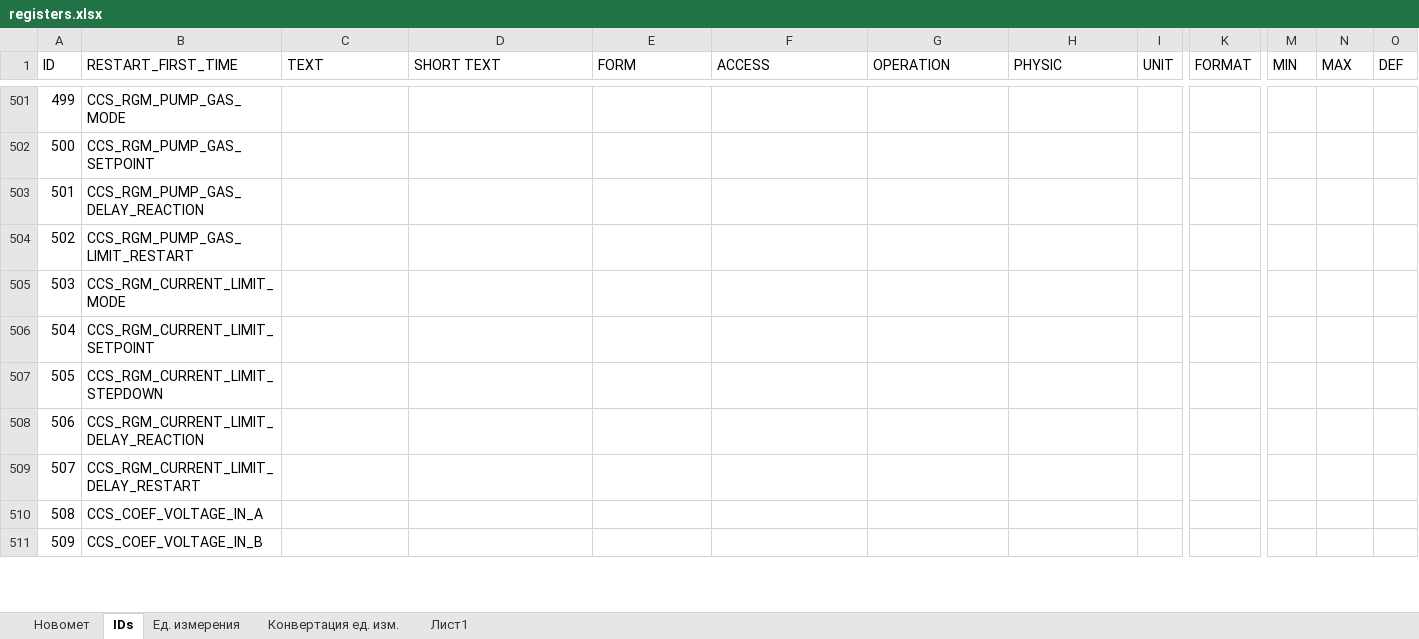
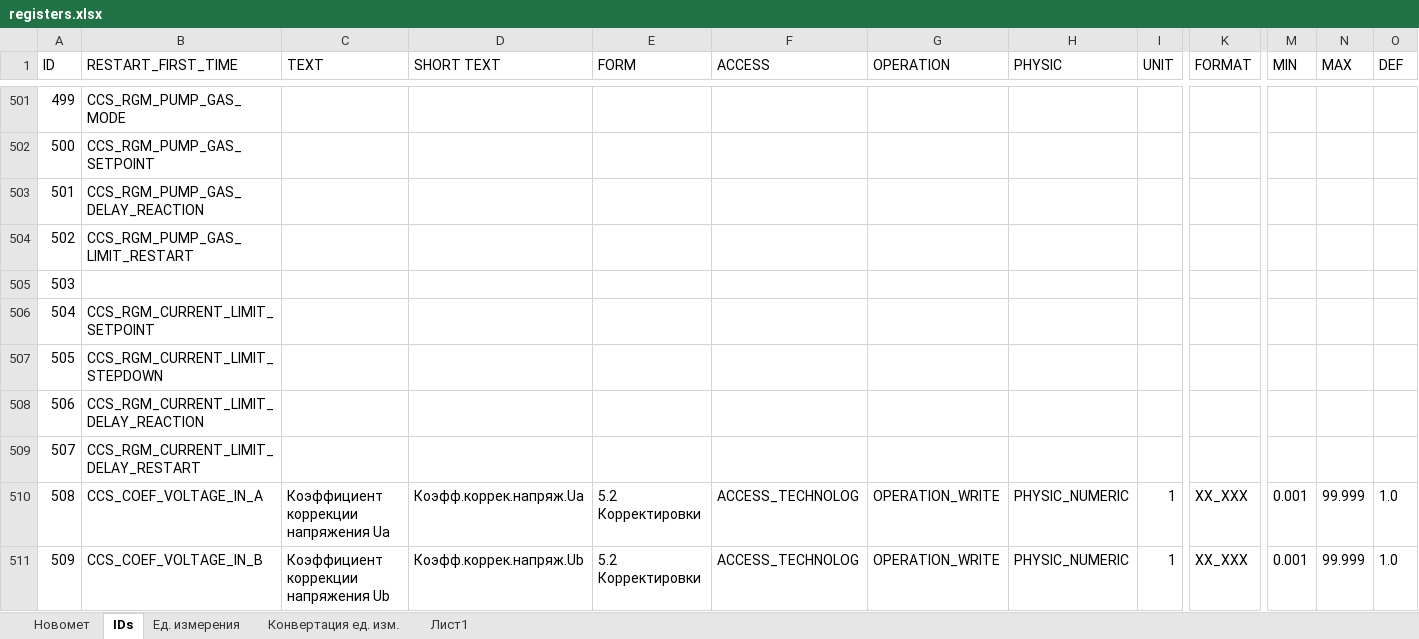
Before and after one commit to htoraby/STM32_Main, an Excel workbook: documentation/registers.xlsx, sheet IDs, drawn as a sheet; only a part is shown, gaps mark what is left out; values as stored, in another font and other column widths than the file's, no borders; the diff covers the shown part only; the diff names each change by its address in the sheet, - before the commit and + after, or states it on an @@ line.

Commit message:
add: function calculate MOTOR_CURRENT
Signed-off-by: trofimax <trofimenko@novomet.ru>

```diff
--- a/documentation/registers.xlsx (sheet IDs)
+++ b/documentation/registers.xlsx (sheet IDs)
-B505 (RESTART_FIRST_TIME): CCS_RGM_CURRENT_LIMIT_MODE
+B505 (RESTART_FIRST_TIME): (empty)
-C510 (TEXT): (empty)
+C510 (TEXT): Коэффициент коррекции напряжения Ua
-D510 (SHORT TEXT): (empty)
+D510 (SHORT TEXT): Коэфф.коррек.напряж.Ua
-E510:E511 (FORM): (empty)
+E510:E511 (FORM): 5.2 Корректировки
-F510:F511 (ACCESS): (empty)
+F510:F511 (ACCESS): ACCESS_TECHNOLOG
-G510:G511 (OPERATION): (empty)
+G510:G511 (OPERATION): OPERATION_WRITE
-H510:H511 (PHYSIC): (empty)
+H510:H511 (PHYSIC): PHYSIC_NUMERIC
-I510:I511 (UNIT): (empty)
+I510:I511 (UNIT): 1
-K510:K511 (FORMAT): (empty)
+K510:K511 (FORMAT): XX_XXX
-M510:M511 (MIN): (empty)
+M510:M511 (MIN): 0.001
-N510:N511 (MAX): (empty)
+N510:N511 (MAX): 99.999
-O510:O511 (DEF): (empty)
+O510:O511 (DEF): 1.0
-C511 (TEXT): (empty)
+C511 (TEXT): Коэффициент коррекции напряжения Ub
-D511 (SHORT TEXT): (empty)
+D511 (SHORT TEXT): Коэфф.коррек.напряж.Ub
```
Also changed, not shown: 4 added rows, 3 removed rows, 56 edited cells and row numbers in column A elsewhere in this sheet, sheet Новомет, formulas that keep their value, 7 other files.
